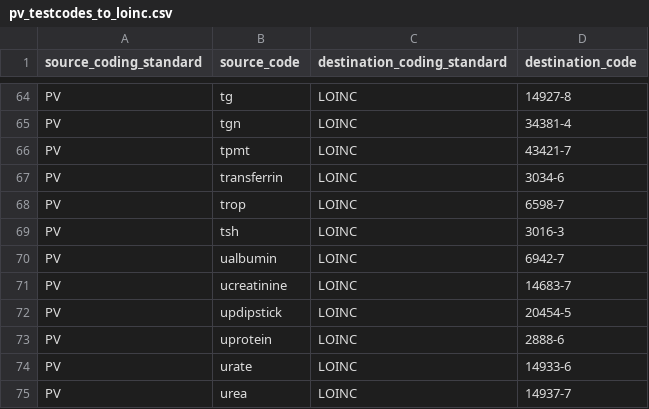
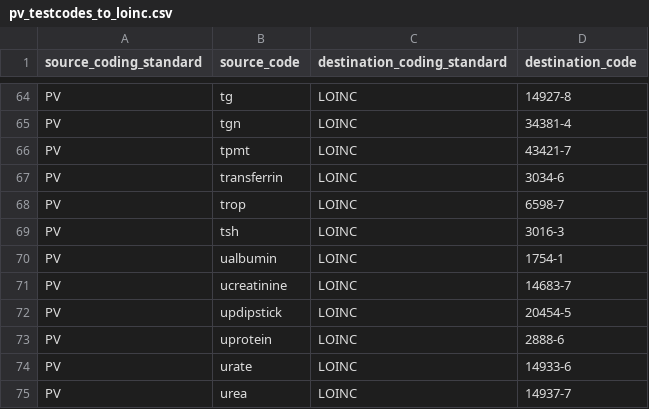
Before and after one commit to renalreg/registry-codes, a CSV file: tables/code_map/pv_testcodes_to_loinc.csv, drawn as a sheet; only a part is shown, gaps mark what is left out.

Commit message:
Change urine albumin LOINC code
Agreed with PKB and James

```diff
--- a/tables/code_map/pv_testcodes_to_loinc.csv
+++ b/tables/code_map/pv_testcodes_to_loinc.csv
@@ -69,3 +69,3 @@ PV,trop,LOINC,6598-7
 PV,tsh,LOINC,3016-3
-PV,ualbumin,LOINC,6942-7
+PV,ualbumin,LOINC,1754-1
 PV,ucreatinine,LOINC,14683-7
```
